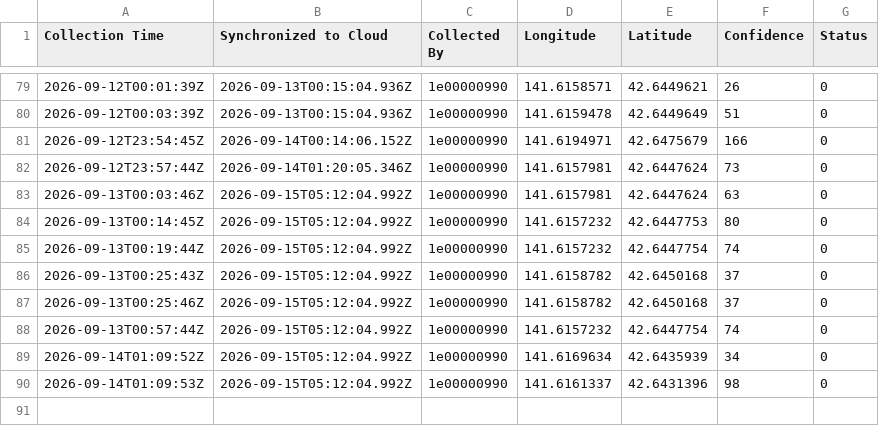
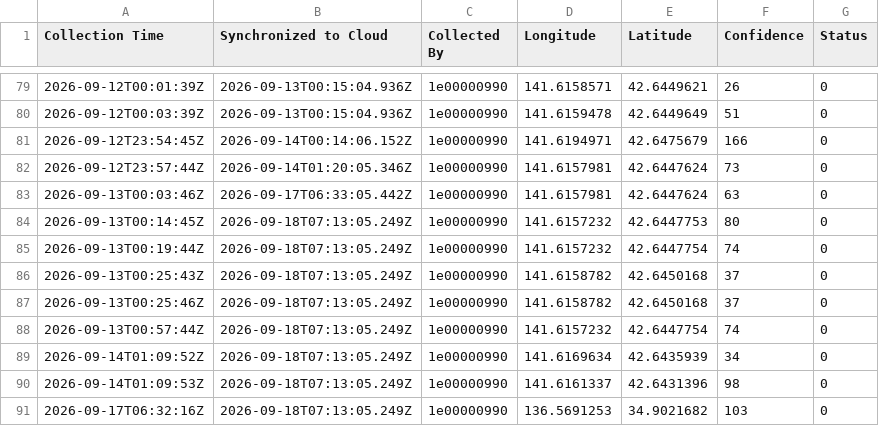
Before and after one commit to RyutaroOizumi/KomukudoriLiveMap, a CSV file: Druidからのデータ/gms/1e00000990-LocationData-Intering-202609-csv.csv, drawn as a sheet; only a part is shown, gaps mark what is left out.

```diff
--- a/Druidからのデータ/gms/1e00000990-LocationData-Intering-202609-csv.csv
+++ b/Druidからのデータ/gms/1e00000990-LocationData-Intering-202609-csv.csv
@@ -82,9 +82,10 @@
 2026-09-12T23:57:44Z,2026-09-14T01:20:05.346Z,1e00000990,141.6157981,42.6447624,73,0
-2026-09-13T00:03:46Z,2026-09-15T05:12:04.992Z,1e00000990,141.6157981,42.6447624,63,0
-2026-09-13T00:14:45Z,2026-09-15T05:12:04.992Z,1e00000990,141.6157232,42.6447753,80,0
-2026-09-13T00:19:44Z,2026-09-15T05:12:04.992Z,1e00000990,141.6157232,42.6447754,74,0
-2026-09-13T00:25:43Z,2026-09-15T05:12:04.992Z,1e00000990,141.6158782,42.6450168,37,0
-2026-09-13T00:25:46Z,2026-09-15T05:12:04.992Z,1e00000990,141.6158782,42.6450168,37,0
-2026-09-13T00:57:44Z,2026-09-15T05:12:04.992Z,1e00000990,141.6157232,42.6447754,74,0
-2026-09-14T01:09:52Z,2026-09-15T05:12:04.992Z,1e00000990,141.6169634,42.6435939,34,0
-2026-09-14T01:09:53Z,2026-09-15T05:12:04.992Z,1e00000990,141.6161337,42.6431396,98,0
+2026-09-13T00:03:46Z,2026-09-17T06:33:05.442Z,1e00000990,141.6157981,42.6447624,63,0
+2026-09-13T00:14:45Z,2026-09-18T07:13:05.249Z,1e00000990,141.6157232,42.6447753,80,0
+2026-09-13T00:19:44Z,2026-09-18T07:13:05.249Z,1e00000990,141.6157232,42.6447754,74,0
+2026-09-13T00:25:43Z,2026-09-18T07:13:05.249Z,1e00000990,141.6158782,42.6450168,37,0
+2026-09-13T00:25:46Z,2026-09-18T07:13:05.249Z,1e00000990,141.6158782,42.6450168,37,0
+2026-09-13T00:57:44Z,2026-09-18T07:13:05.249Z,1e00000990,141.6157232,42.6447754,74,0
+2026-09-14T01:09:52Z,2026-09-18T07:13:05.249Z,1e00000990,141.6169634,42.6435939,34,0
+2026-09-14T01:09:53Z,2026-09-18T07:13:05.249Z,1e00000990,141.6161337,42.6431396,98,0
+2026-09-17T06:32:16Z,2026-09-18T07:13:05.249Z,1e00000990,136.5691253,34.9021682,103,0
```
Also changed, not shown: Druidからのデータ/data/gms.csv, data/gps.csv, 4 other files.
